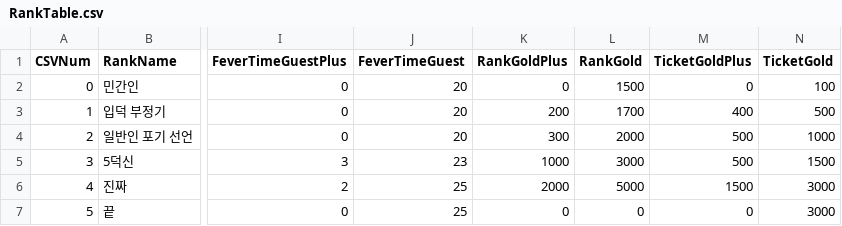
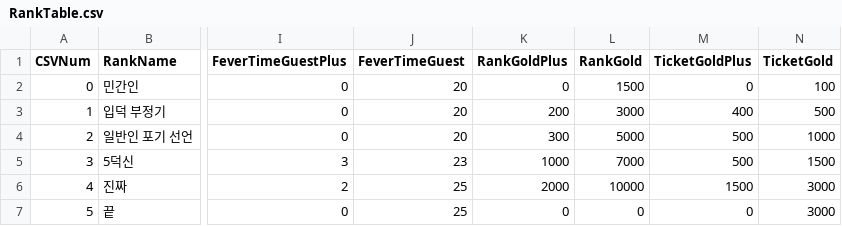
Before and after one commit to pompompurinrin/Dedug, a CSV file: Dedug_game/Assets/Resources/RankTable.csv, drawn as a sheet; only a part is shown, gaps mark what is left out; the diff names each change by its address in the sheet, - before the commit and + after, or states it on an @@ line.

```diff
--- a/Dedug_game/Assets/Resources/RankTable.csv
+++ b/Dedug_game/Assets/Resources/RankTable.csv
-L3 (RankGold): 1700
+L3 (RankGold): 3000
-L4 (RankGold): 2000
+L4 (RankGold): 5000
-L5 (RankGold): 3000
+L5 (RankGold): 7000
-L6 (RankGold): 5000
+L6 (RankGold): 10000
```
Also changed, not shown: Dedug_game/Assets/Resources/CustomerCSV.csv, Dedug_game/Assets/Resources/FeverCSV.csv, 3 other files.
